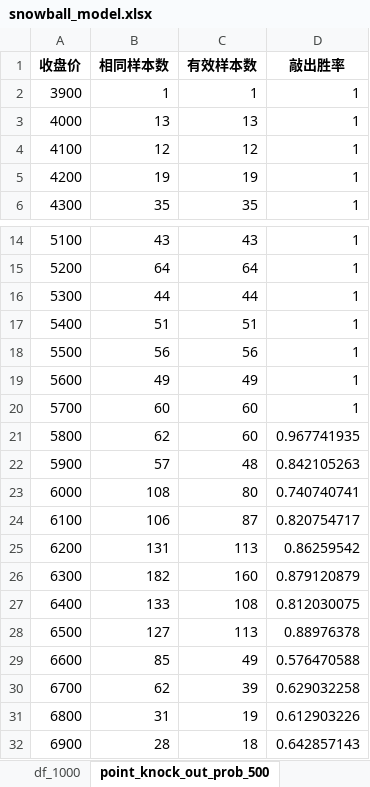
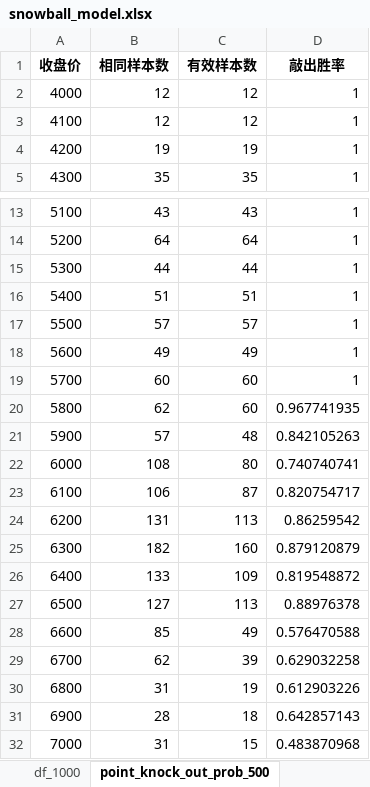
Before and after one commit to DravenXX/-, an Excel workbook: data/snowball_model.xlsx, sheet point_knock_out_prob_500, drawn as a sheet; only a part is shown, gaps mark what is left out; the shorter side is filled out with more unchanged rows; values as stored, in another font and other column widths than the file's, no borders; removed rows and columns are numbered as before the commit, all else as after; the diff names each change by its address in the sheet, - before the commit and + after, or states it on an @@ line.

```diff
--- a/data/snowball_model.xlsx (sheet point_knock_out_prob_500)
+++ b/data/snowball_model.xlsx (sheet point_knock_out_prob_500)
-row 2: 3900 | 1 | 1 | 1
-B2 (相同样本数): 13
+B2 (相同样本数): 12
-C2 (有效样本数): 13
+C2 (有效样本数): 12
-B17 (相同样本数): 56
+B17 (相同样本数): 57
-C17 (有效样本数): 56
+C17 (有效样本数): 57
-C26 (有效样本数): 108
+C26 (有效样本数): 109
-D26 (敲出胜率): 0.812030075
+D26 (敲出胜率): 0.819548872
```
Also changed, not shown: sheet df_500, sheet df_1000, sheet volatility_knock_out_prob_500, sheet volatility_knock_out_prob_1000, sheet df_1000_knock_rate_dict, sheet df_500_knock_rate_dict, 7 more sheets.
